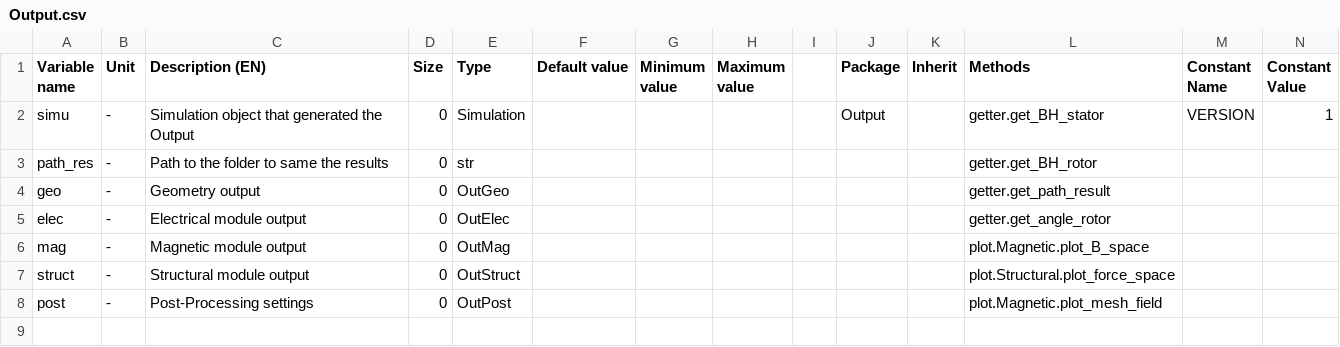
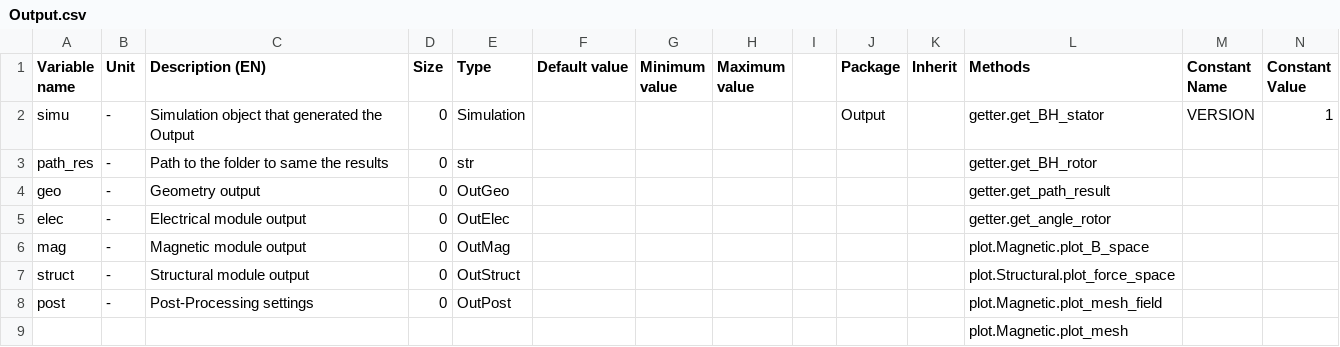
Before and after one commit to Eomys/pyleecan, a CSV file: Generator/ClassesRef/Output/Output.csv, drawn as a sheet; only a part is shown; rows hold the shown columns only; the diff names each change by its address in the sheet, - before the commit and + after, or states it on an @@ line.

Commit message:
[NF] Plot mesh with colors from plot machine

```diff
--- a/Generator/ClassesRef/Output/Output.csv
+++ b/Generator/ClassesRef/Output/Output.csv
+row 9:  |  |  |  |  |  |  |  |  |  |  | plot.Magnetic.plot_mesh
```
Also changed, not shown: 3 other files.
